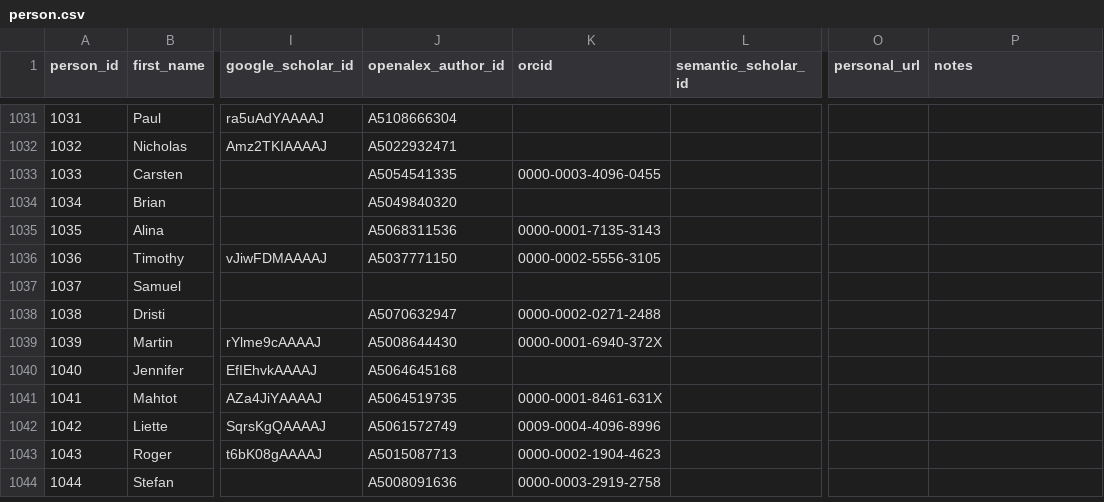
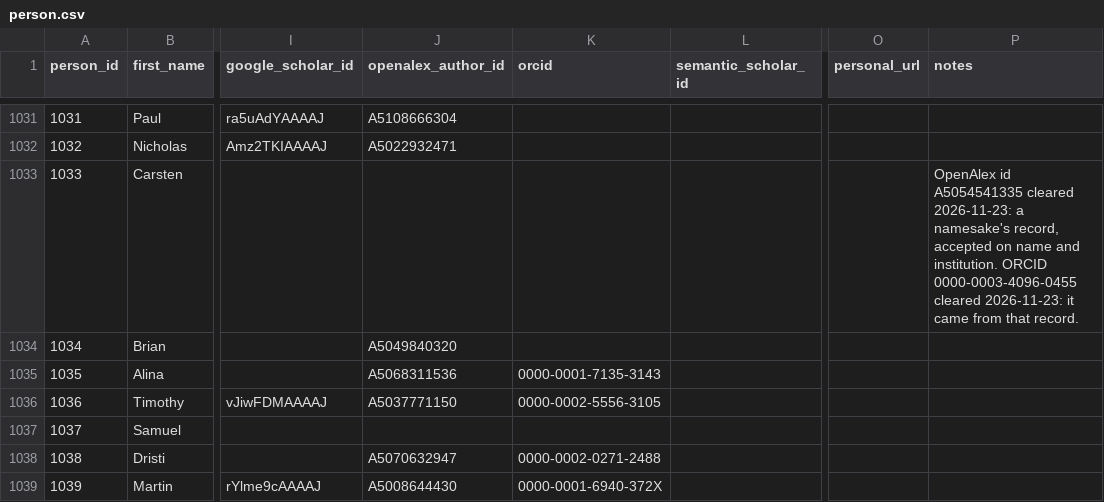
Before and after one commit to aakarner/planning-citation-metrics, a CSV file: data/roster/person.csv, drawn as a sheet; only a part is shown, gaps mark what is left out; the shorter side is filled out with more unchanged rows; the diff names each change by its address in the sheet, - before the commit and + after, or states it on an @@ line.

```diff
--- a/data/roster/person.csv
+++ b/data/roster/person.csv
-J1033 (openalex_author_id): A5054541335
+J1033 (openalex_author_id): (empty)
-K1033 (orcid): 0000-0003-4096-0455
+K1033 (orcid): (empty)
-P1033 (notes): (empty)
+P1033 (notes): OpenAlex id A5054541335 cleared 2026-11-23: a namesake's record, accepted on name and institution. ORCID 0000-0003-4096-0455 cleared 2026-11-23: it came from that record.
```
Also changed, not shown: data/review/identity_candidates.csv.
